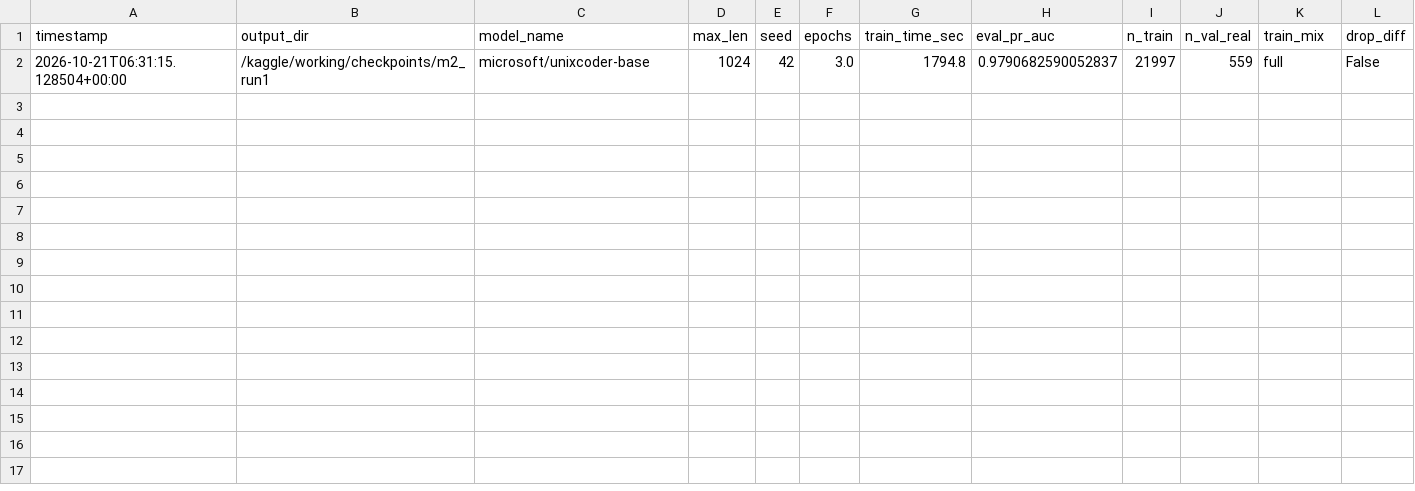
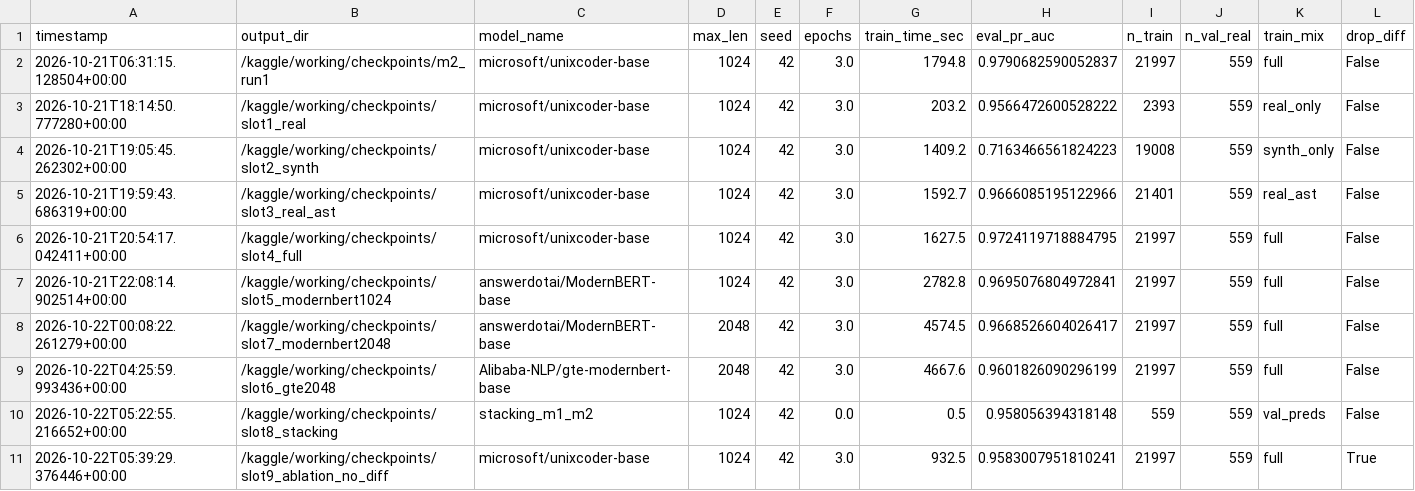
Before and after one commit to o1uh/FreshDoc, a CSV file: reports/runs.csv, drawn as a sheet.

Commit message:
docs(models): финал "турнира" и сводный отчет E2/E3
- Сводный отчет E2/E3 (reports/e2_e3_summary.md): аналитика 9 слотов Kaggle, оценка сдвига синтетики (E2), бэкбонов 1024 vs 2048, стэкинга M1+M2 и абляции diff_code (E3).
- Обновлен реестр reports/runs.csv: зафиксированы параметры, время обучения и метрики (val_real, test_real, gold) для всех 9 слотов.
- Финализирован config/train_best.yaml: победителем утвержден microsoft/unixcoder-base @1024 (train_mix: full, drop_diff: False, PR-AUC val_real = 0.97241).

Refs: FD-24

```diff
--- a/reports/runs.csv
+++ b/reports/runs.csv
@@ -2 +2,10 @@ timestamp,output_dir,model_name,max_len,seed,epochs,train_time_sec,eval_pr_auc,n
 2026-10-21T06:31:15.128504+00:00,/kaggle/working/checkpoints/m2_run1,microsoft/unixcoder-base,1024,42,3.0,1794.8,0.9790682590052837,21997,559,full,False
+2026-10-21T18:14:50.777280+00:00,/kaggle/working/checkpoints/slot1_real,microsoft/unixcoder-base,1024,42,3.0,203.2,0.9566472600528222,2393,559,real_only,False
+2026-10-21T19:05:45.262302+00:00,/kaggle/working/checkpoints/slot2_synth,microsoft/unixcoder-base,1024,42,3.0,1409.2,0.7163466561824223,19008,559,synth_only,False
+2026-10-21T19:59:43.686319+00:00,/kaggle/working/checkpoints/slot3_real_ast,microsoft/unixcoder-base,1024,42,3.0,1592.7,0.9666085195122966,21401,559,real_ast,False
+2026-10-21T20:54:17.042411+00:00,/kaggle/working/checkpoints/slot4_full,microsoft/unixcoder-base,1024,42,3.0,1627.5,0.9724119718884795,21997,559,full,False
+2026-10-21T22:08:14.902514+00:00,/kaggle/working/checkpoints/slot5_modernbert1024,answerdotai/ModernBERT-base,1024,42,3.0,2782.8,0.9695076804972841,21997,559,full,False
+2026-10-22T00:08:22.261279+00:00,/kaggle/working/checkpoints/slot7_modernbert2048,answerdotai/ModernBERT-base,2048,42,3.0,4574.5,0.9668526604026417,21997,559,full,False
+2026-10-22T04:25:59.993436+00:00,/kaggle/working/checkpoints/slot6_gte2048,Alibaba-NLP/gte-modernbert-base,2048,42,3.0,4667.6,0.9601826090296199,21997,559,full,False
+2026-10-22T05:22:55.216652+00:00,/kaggle/working/checkpoints/slot8_stacking,stacking_m1_m2,1024,42,0.0,0.5,0.958056394318148,559,559,val_preds,False
+2026-10-22T05:39:29.376446+00:00,/kaggle/working/checkpoints/slot9_ablation_no_diff,microsoft/unixcoder-base,1024,42,3.0,932.5,0.9583007951810241,21997,559,full,True
```
Also changed, not shown: 2 other files.
